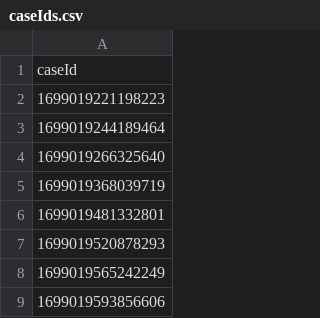
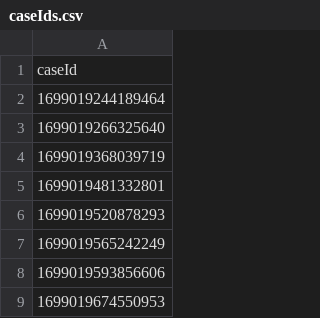
Before and after one commit to hmcts/civil-performance, a CSV file: src/gatling/resources/caseIds.csv, drawn as a sheet; only a part is shown; the shorter side is filled out with more unchanged rows; the diff names each change by its address in the sheet, - before the commit and + after, or states it on an @@ line.

```diff
--- a/src/gatling/resources/caseIds.csv
+++ b/src/gatling/resources/caseIds.csv
-row 2: 1699019221198223
```
Also changed, not shown: 1 other file.
